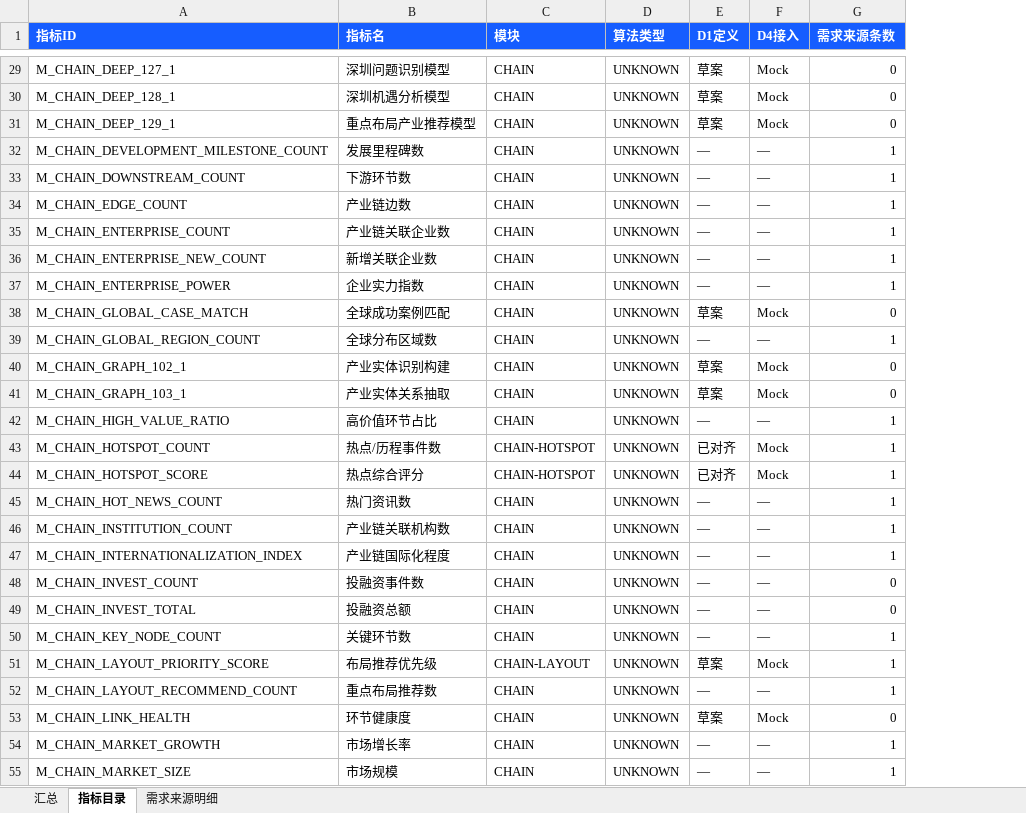
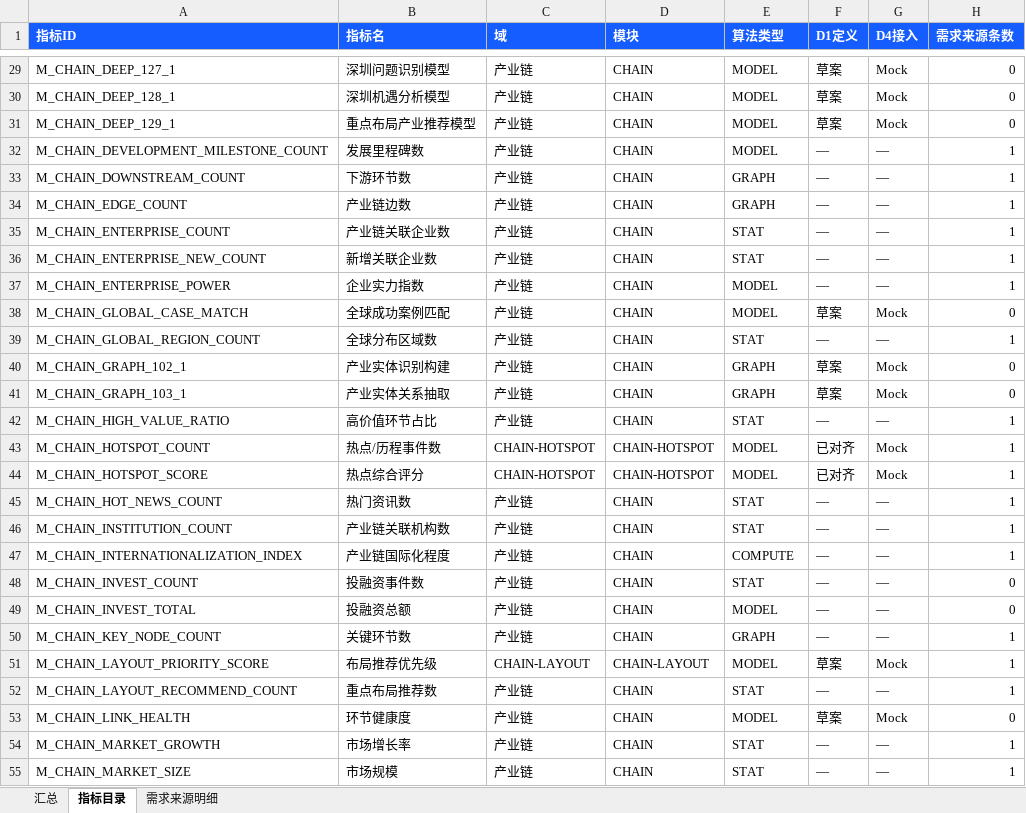
Before and after one commit to Marisolebxf/-, an Excel workbook: agent-delivery/metrics/registry/export/指标需求来源.xlsx, sheet 指标目录, drawn as a sheet; only a part is shown, gaps mark what is left out; values as stored, in another font and other column widths than the file's, no borders; table styles not drawn; addresses are those after the commit; the diff covers the shown part only; the diff names each change by its address in the sheet, - before the commit and + after, or states it on an @@ line.

```diff
--- a/agent-delivery/metrics/registry/export/指标需求来源.xlsx (sheet 指标目录)
+++ b/agent-delivery/metrics/registry/export/指标需求来源.xlsx (sheet 指标目录)
+column C (域), rows 29-55: 产业链 | 产业链 | 产业链 | 产业链 | 产业链 | 产业链 | 产业链 | 产业链 | 产业链 | 产业链 | 产业链 | 产业链 | 产业链 | 产业链 | CHAIN-HOTSPOT | CHAIN-HOTSPOT | 产业链 | 产业链 | 产业链 | 产业链 | 产业链 | 产业链 | CHAIN-LAYOUT | 产业链 | 产业链 | 产业链 | 产业链
-E29:E32 (算法类型): UNKNOWN
+E29:E32 (算法类型): MODEL
-E33:E34 (算法类型): UNKNOWN
+E33:E34 (算法类型): GRAPH
-E35:E36 (算法类型): UNKNOWN
+E35:E36 (算法类型): STAT
-E37:E38 (算法类型): UNKNOWN
+E37:E38 (算法类型): MODEL
-E39 (算法类型): UNKNOWN
+E39 (算法类型): STAT
-E40:E41 (算法类型): UNKNOWN
+E40:E41 (算法类型): GRAPH
-E42 (算法类型): UNKNOWN
+E42 (算法类型): STAT
-E43:E44 (算法类型): UNKNOWN
+E43:E44 (算法类型): MODEL
-E45:E46 (算法类型): UNKNOWN
+E45:E46 (算法类型): STAT
-E47 (算法类型): UNKNOWN
+E47 (算法类型): COMPUTE
-E48 (算法类型): UNKNOWN
+E48 (算法类型): STAT
-E49 (算法类型): UNKNOWN
+E49 (算法类型): MODEL
-E50 (算法类型): UNKNOWN
+E50 (算法类型): GRAPH
-E51 (算法类型): UNKNOWN
+E51 (算法类型): MODEL
-E52 (算法类型): UNKNOWN
+E52 (算法类型): STAT
-E53 (算法类型): UNKNOWN
+E53 (算法类型): MODEL
-E54:E55 (算法类型): UNKNOWN
+E54:E55 (算法类型): STAT
```
Also changed, not shown: 495 edited cells elsewhere in this sheet, sheet 需求来源明细, agent-delivery/metrics/registry/export/指标与数据开发进度.xlsx, 15 other files.
